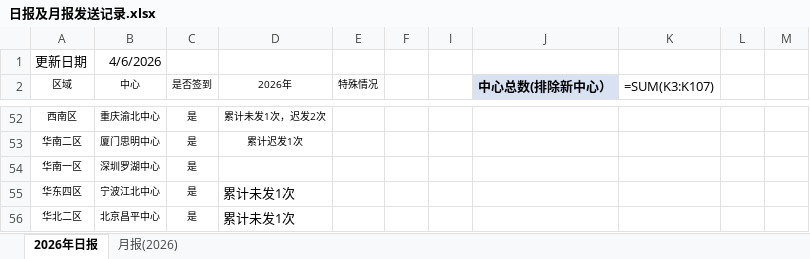
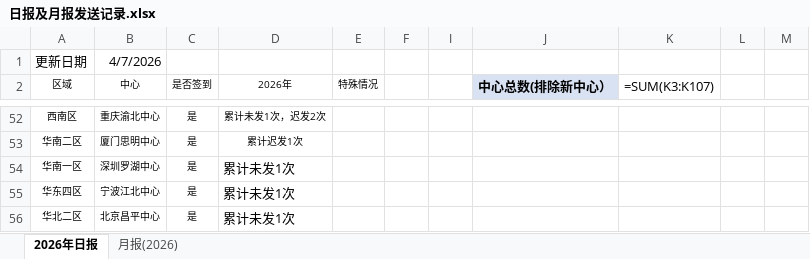
Before and after one commit to linxz-coder/excel-codex-auto, an Excel workbook: 日报及月报发送记录.xlsx, sheet 2026年日报, drawn as a sheet; only a part is shown, gaps mark what is left out; values as stored, in another font and other column widths than the file's, no borders; formulas without a stored value are shown as written; the diff names each change by its address in the sheet, - before the commit and + after, or states it on an @@ line.

```diff
--- a/日报及月报发送记录.xlsx (sheet 2026年日报)
+++ b/日报及月报发送记录.xlsx (sheet 2026年日报)
-B1 (中心): 4/6/2026
+B1 (中心): 4/7/2026
-D54 (2026年): (empty)
+D54 (2026年): 累计未发1次
```
Also changed, not shown: 1 other file.
